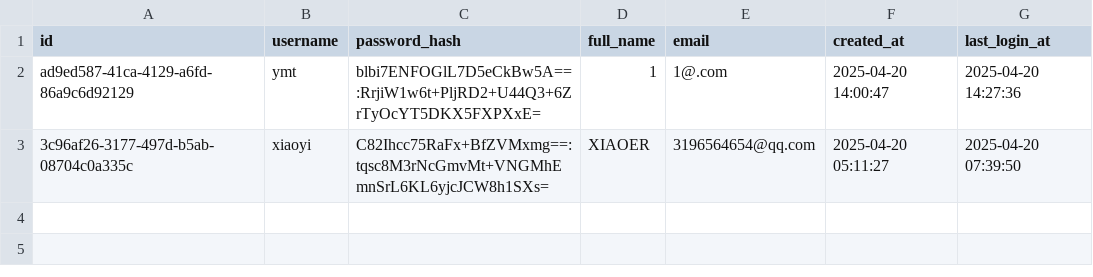
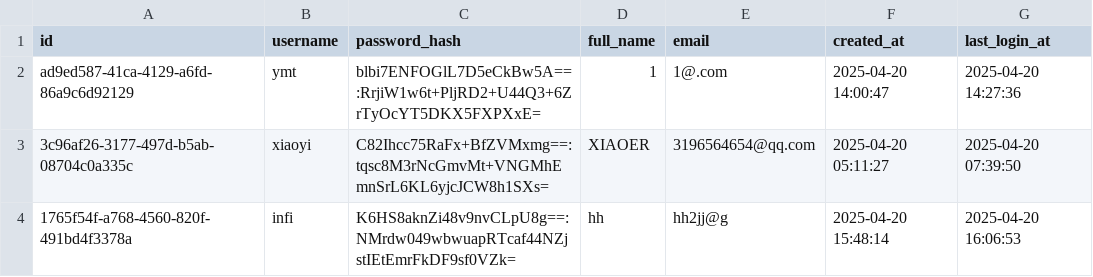
Before and after one commit to qcodingxg/soft_ware-engineering, a CSV file: data/users.csv, drawn as a sheet.

```diff
--- a/data/users.csv
+++ b/data/users.csv
@@ -3 +3,2 @@ ad9ed587-41ca-4129-a6fd-86a9c6d92129,ymt,blbi7ENFOGlL7D5eCkBw5A==:RrjiW1w6t+PljR
 3c96af26-3177-497d-b5ab-08704c0a335c,xiaoyi,C82Ihcc75RaFx+BfZVMxmg==:tqsc8M3rNcGmvMt+VNGMhEmnSrL6KL6yjcJCW8h1SXs=,XIAOER,3196564654@qq.com,2025-04-20 05:11:27,2025-04-20 07:39:50
+1765f54f-a768-4560-820f-491bd4f3378a,infi,K6HS8aknZi48v9nvCLpU8g==:NMrdw049wbwuapRTcaf44NZjstIEtEmrFkDF9sf0VZk=,hh,hh2jj@g,2025-04-20 15:48:14,2025-04-20 16:06:53
```
Also changed, not shown: 1 other file.
